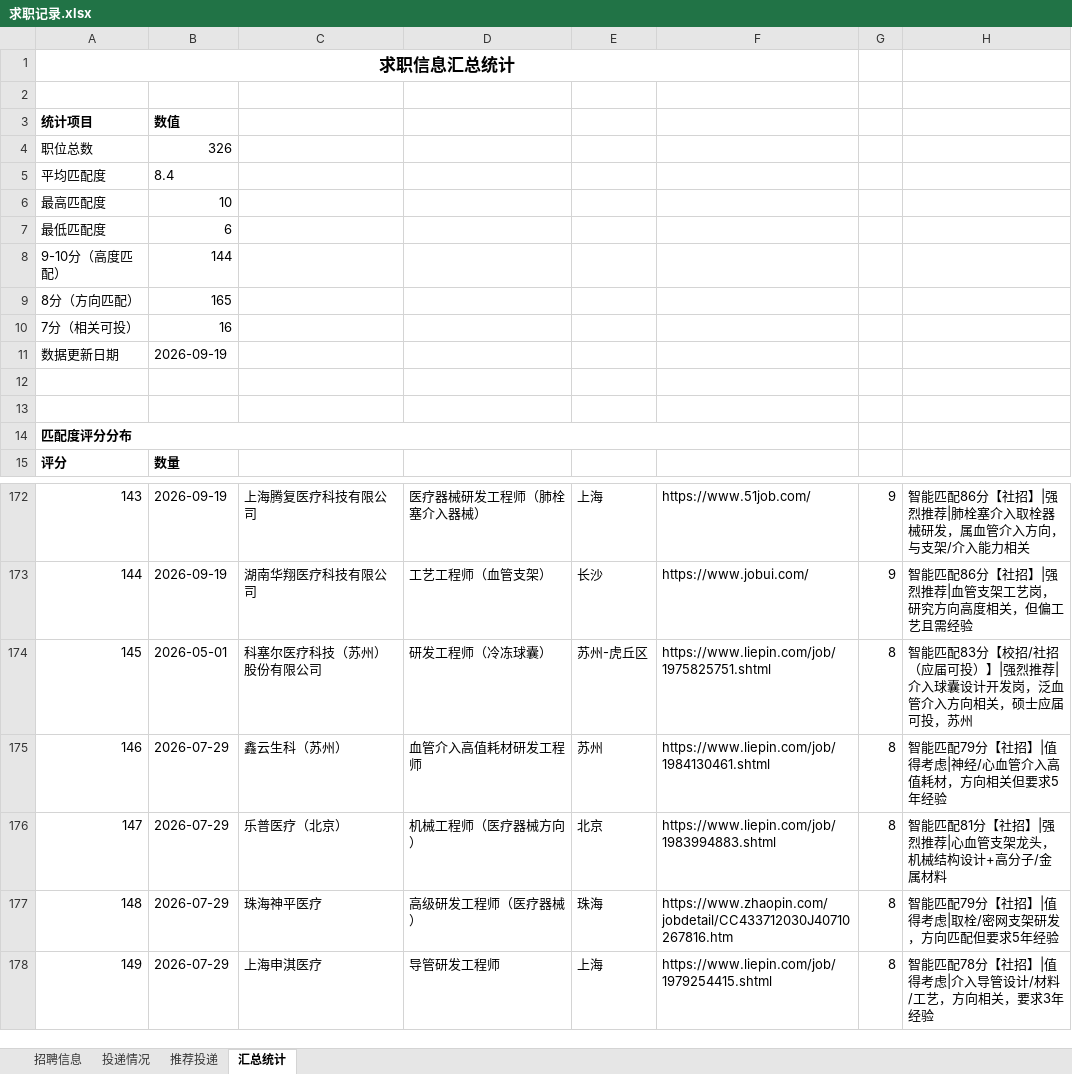
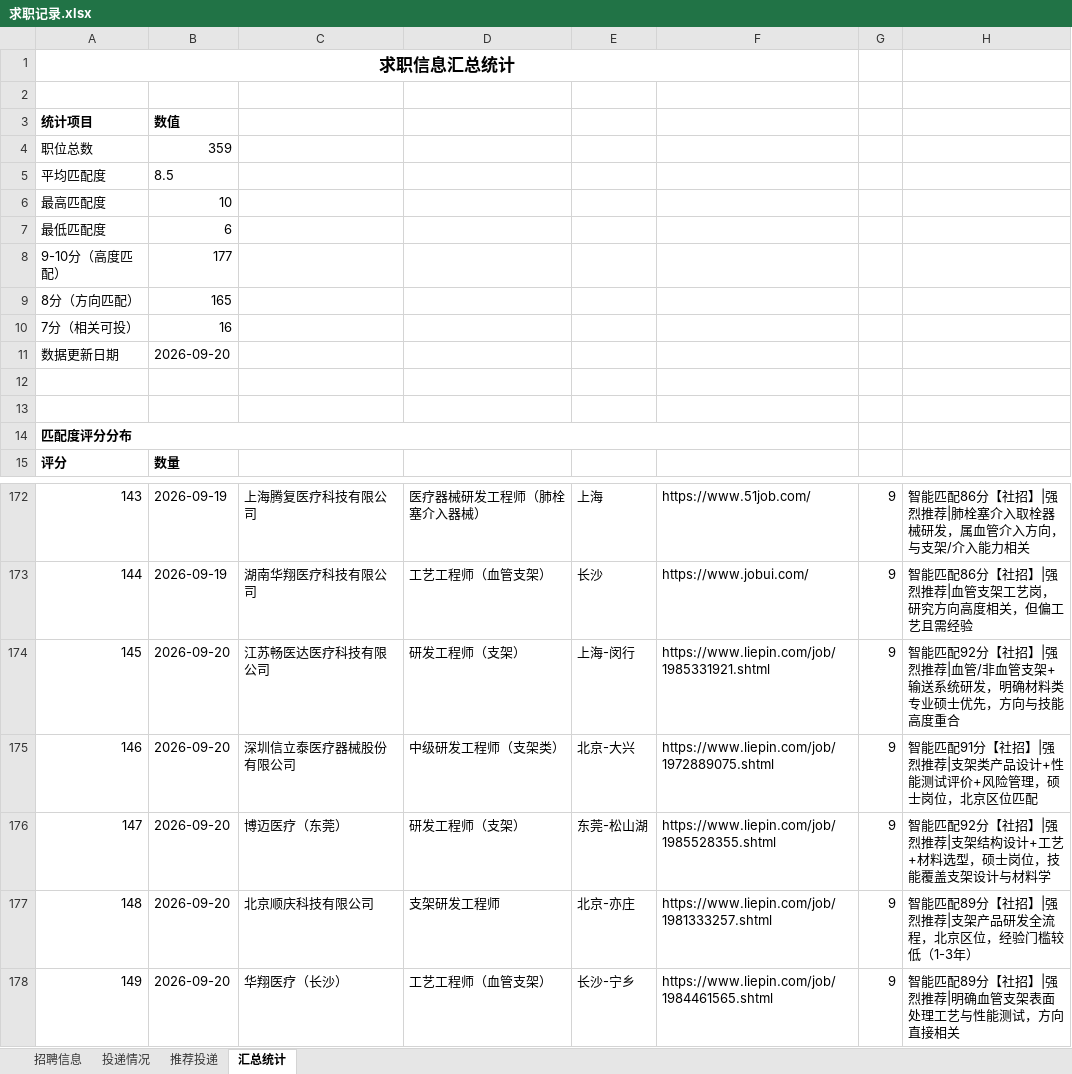
Before and after one commit to Zhengjinweizai/ob-search-vascular-stent, an Excel workbook: 求职记录.xlsx, sheet 汇总统计, drawn as a sheet; only a part is shown, gaps mark what is left out; values as stored, in another font and other column widths than the file's, no borders; the diff covers the shown part only; the diff names each change by its address in the sheet, - before the commit and + after, or states it on an @@ line.

```diff
--- a/求职记录.xlsx (sheet 汇总统计)
+++ b/求职记录.xlsx (sheet 汇总统计)
-B4: 326
+B4: 359
-B5: 8.4
+B5: 8.5
-B8: 144
+B8: 177
-B11: 2026-09-19
+B11: 2026-09-20
-B174: 2026-05-01
+B174: 2026-09-20
-C174: 科塞尔医疗科技（苏州）股份有限公司
+C174: 江苏畅医达医疗科技有限公司
-D174: 研发工程师（冷冻球囊）
+D174: 研发工程师（支架）
-E174: 苏州-虎丘区
+E174: 上海-闵行
-F174: https://www.liepin.com/job/1975825751.shtml
+F174: https://www.liepin.com/job/1985331921.shtml
-G174:G178: 8
+G174:G178: 9
-H174: 智能匹配83分【校招/社招（应届可投）】|强烈推荐|介入球囊设计开发岗，泛血管介入方向相关，硕士应届可投，苏州
+H174: 智能匹配92分【社招】|强烈推荐|血管/非血管支架+输送系统研发，明确材料类专业硕士优先，方向与技能高度重合
-B175:B178: 2026-07-29
+B175:B178: 2026-09-20
-C175: 鑫云生科（苏州）
+C175: 深圳信立泰医疗器械股份有限公司
-D175: 血管介入高值耗材研发工程师
+D175: 中级研发工程师（支架类）
-E175: 苏州
+E175: 北京-大兴
-F175: https://www.liepin.com/job/1984130461.shtml
+F175: https://www.liepin.com/job/1972889075.shtml
-H175: 智能匹配79分【社招】|值得考虑|神经/心血管介入高值耗材，方向相关但要求5年经验
+H175: 智能匹配91分【社招】|强烈推荐|支架类产品设计+性能测试评价+风险管理，硕士岗位，北京区位匹配
-C176: 乐普医疗（北京）
+C176: 博迈医疗（东莞）
-D176: 机械工程师（医疗器械方向）
+D176: 研发工程师（支架）
-E176: 北京
+E176: 东莞-松山湖
-F176: https://www.liepin.com/job/1983994883.shtml
+F176: https://www.liepin.com/job/1985528355.shtml
-H176: 智能匹配81分【社招】|强烈推荐|心血管支架龙头，机械结构设计+高分子/金属材料
+H176: 智能匹配92分【社招】|强烈推荐|支架结构设计+工艺+材料选型，硕士岗位，技能覆盖支架设计与材料学
-C177: 珠海神平医疗
+C177: 北京顺庆科技有限公司
-D177: 高级研发工程师（医疗器械）
+D177: 支架研发工程师
-E177: 珠海
+E177: 北京-亦庄
-F177: https://www.zhaopin.com/jobdetail/CC433712030J40710267816.htm
+F177: https://www.liepin.com/job/1981333257.shtml
-H177: 智能匹配79分【社招】|值得考虑|取栓/密网支架研发，方向匹配但要求5年经验
+H177: 智能匹配89分【社招】|强烈推荐|支架产品研发全流程，北京区位，经验门槛较低（1-3年）
-C178: 上海申淇医疗
+C178: 华翔医疗（长沙）
-D178: 导管研发工程师
+D178: 工艺工程师（血管支架）
-E178: 上海
+E178: 长沙-宁乡
-F178: https://www.liepin.com/job/1979254415.shtml
+F178: https://www.liepin.com/job/1984461565.shtml
-H178: 智能匹配78分【社招】|值得考虑|介入导管设计/材料/工艺，方向相关，要求3年经验
+H178: 智能匹配89分【社招】|强烈推荐|明确血管支架表面处理工艺与性能测试，方向直接相关
```
Also changed, not shown: 334 edited cells elsewhere in this sheet, sheet 招聘信息, sheet 推荐投递, 2 other files.
